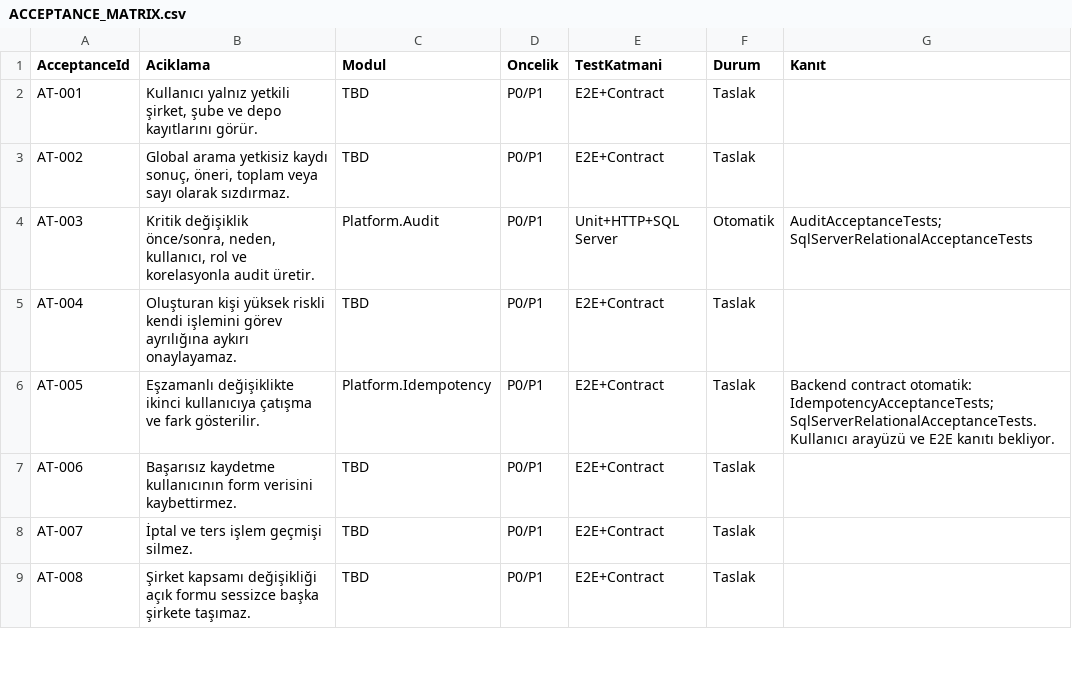
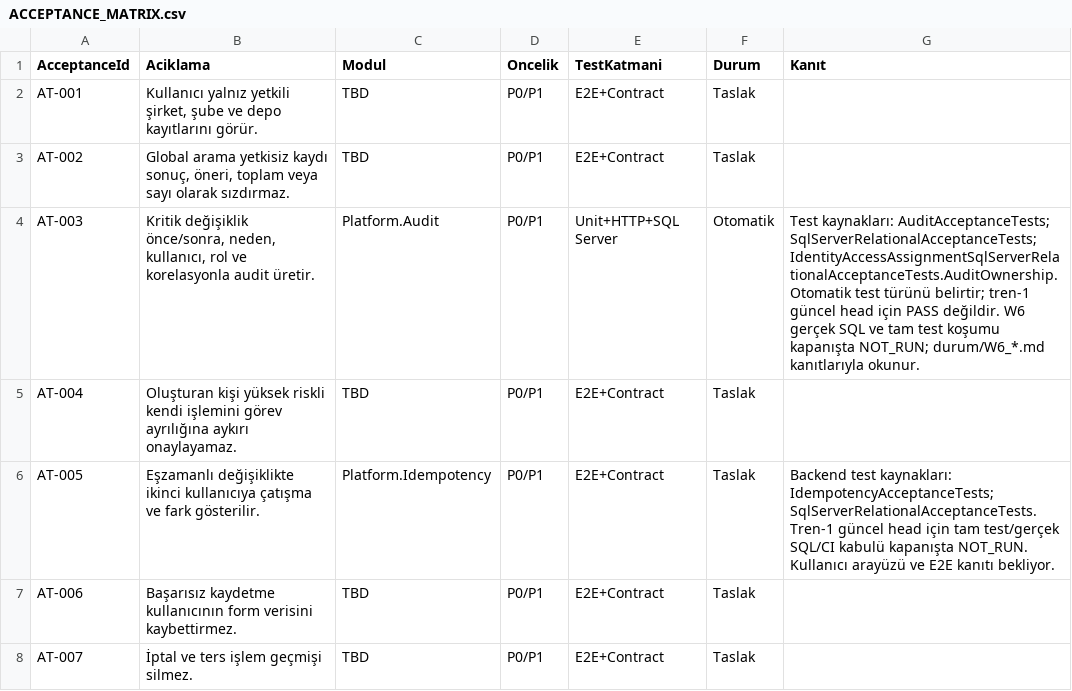
Before and after one commit to sinangym/GoymenERP, a CSV file: docs/acceptance/ACCEPTANCE_MATRIX.csv, drawn as a sheet; only a part is shown; the shorter side is filled out with more unchanged rows.

Commit message:
docs(PLT-S13): align train source and acceptance evidence status (GOV-D9 GOV-D10)

```diff
--- a/docs/acceptance/ACCEPTANCE_MATRIX.csv
+++ b/docs/acceptance/ACCEPTANCE_MATRIX.csv
@@ -3,5 +3,5 @@ AT-001,"Kullanıcı yalnız yetkili şirket, şube ve depo kayıtlarını görü
 AT-002,"Global arama yetkisiz kaydı sonuç, öneri, toplam veya sayı olarak sızdırmaz.",TBD,P0/P1,E2E+Contract,Taslak,
-AT-003,"Kritik değişiklik önce/sonra, neden, kullanıcı, rol ve korelasyonla audit üretir.",Platform.Audit,P0/P1,Unit+HTTP+SQL Server,Otomatik,"AuditAcceptanceTests; SqlServerRelationalAcceptanceTests"
+AT-003,"Kritik değişiklik önce/sonra, neden, kullanıcı, rol ve korelasyonla audit üretir.",Platform.Audit,P0/P1,Unit+HTTP+SQL Server,Otomatik,"Test kaynakları: AuditAcceptanceTests; SqlServerRelationalAcceptanceTests; IdentityAccessAssignmentSqlServerRelationalAcceptanceTests.AuditOwnership. Otomatik test türünü belirtir; tren-1 güncel head için PASS değildir. W6 gerçek SQL ve tam test koşumu kapanışta NOT_RUN; durum/W6_*.md kanıtlarıyla okunur."
 AT-004,Oluşturan kişi yüksek riskli kendi işlemini görev ayrılığına aykırı onaylayamaz.,TBD,P0/P1,E2E+Contract,Taslak,
-AT-005,Eşzamanlı değişiklikte ikinci kullanıcıya çatışma ve fark gösterilir.,Platform.Idempotency,P0/P1,E2E+Contract,Taslak,"Backend contract otomatik: IdempotencyAcceptanceTests; SqlServerRelationalAcceptanceTests. Kullanıcı arayüzü ve E2E kanıtı bekliyor."
+AT-005,Eşzamanlı değişiklikte ikinci kullanıcıya çatışma ve fark gösterilir.,Platform.Idempotency,P0/P1,E2E+Contract,Taslak,"Backend test kaynakları: IdempotencyAcceptanceTests; SqlServerRelationalAcceptanceTests. Tren-1 güncel head için tam test/gerçek SQL/CI kabulü kapanışta NOT_RUN. Kullanıcı arayüzü ve E2E kanıtı bekliyor."
 AT-006,Başarısız kaydetme kullanıcının form verisini kaybettirmez.,TBD,P0/P1,E2E+Contract,Taslak,
```
Also changed, not shown: 1 other file.
